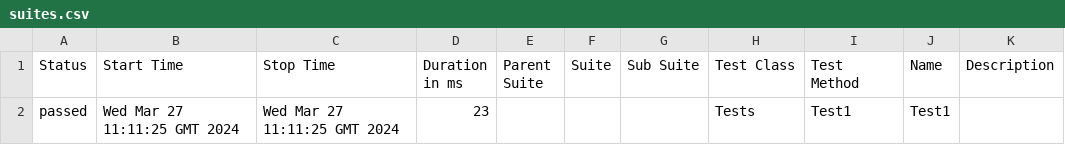
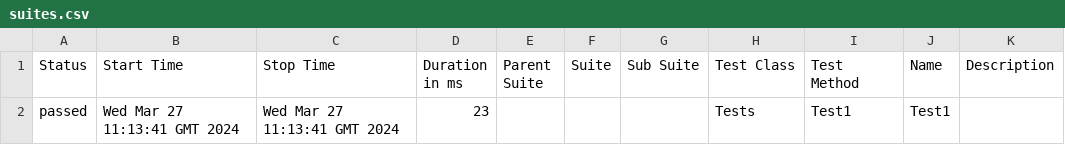
Before and after one commit to ladesa-ro/gerar-horario, a CSV file: data/suites.csv, drawn as a sheet.

```diff
--- a/data/suites.csv
+++ b/data/suites.csv
@@ -1,2 +1,2 @@
 "Status","Start Time","Stop Time","Duration in ms","Parent Suite","Suite","Sub Suite","Test Class","Test Method","Name","Description"
-"passed","Wed Mar 27 11:11:25 GMT 2024","Wed Mar 27 11:11:25 GMT 2024","23","","","","Tests","Test1","Test1",""
+"passed","Wed Mar 27 11:13:41 GMT 2024","Wed Mar 27 11:13:41 GMT 2024","23","","","","Tests","Test1","Test1",""
```
Also changed, not shown: 24 other files.
